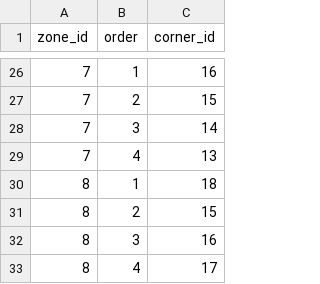
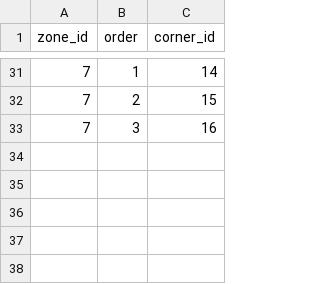
Before and after one commit to LouisPhilippeBaillargeon/CVXship, a CSV file: config/map/zones.csv, drawn as a sheet; only a part is shown, gaps mark what is left out; the diff covers the shown part only.

```diff
--- a/config/map/zones.csv
+++ b/config/map/zones.csv
@@ -26,8 +31,3 @@ zone_id,order,corner_id
-7,1,16
+7,1,14
 7,2,15
-7,3,14
-7,4,13
-8,1,18
-8,2,15
-8,3,16
-8,4,17
+7,3,16
```
Also changed, not shown: 11 added rows, 6 removed rows and 14 edited cells elsewhere in this file, config/map/corners.csv, 14 other files.
